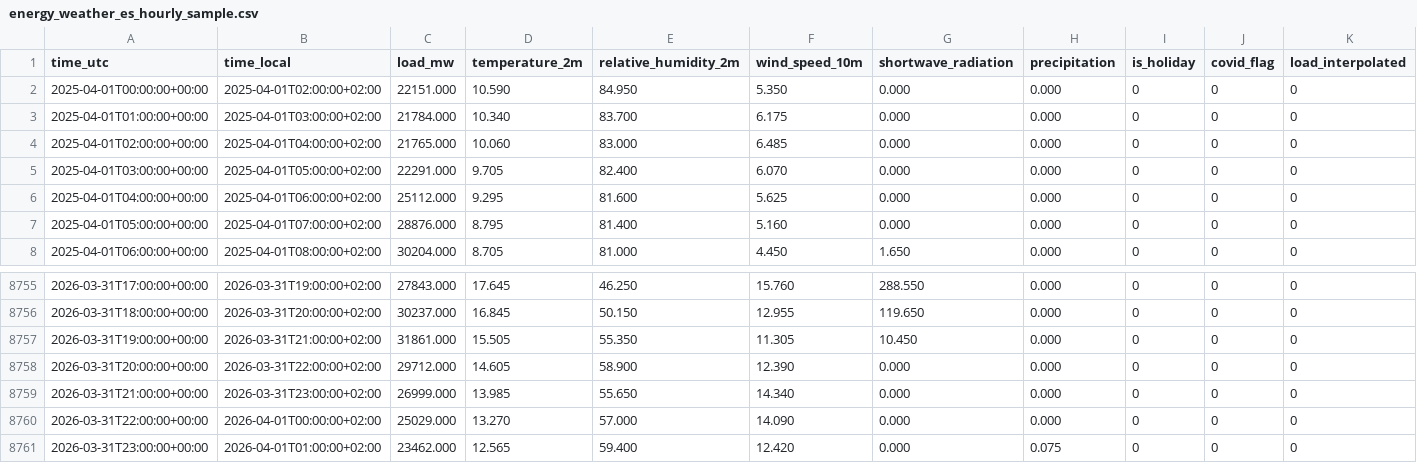
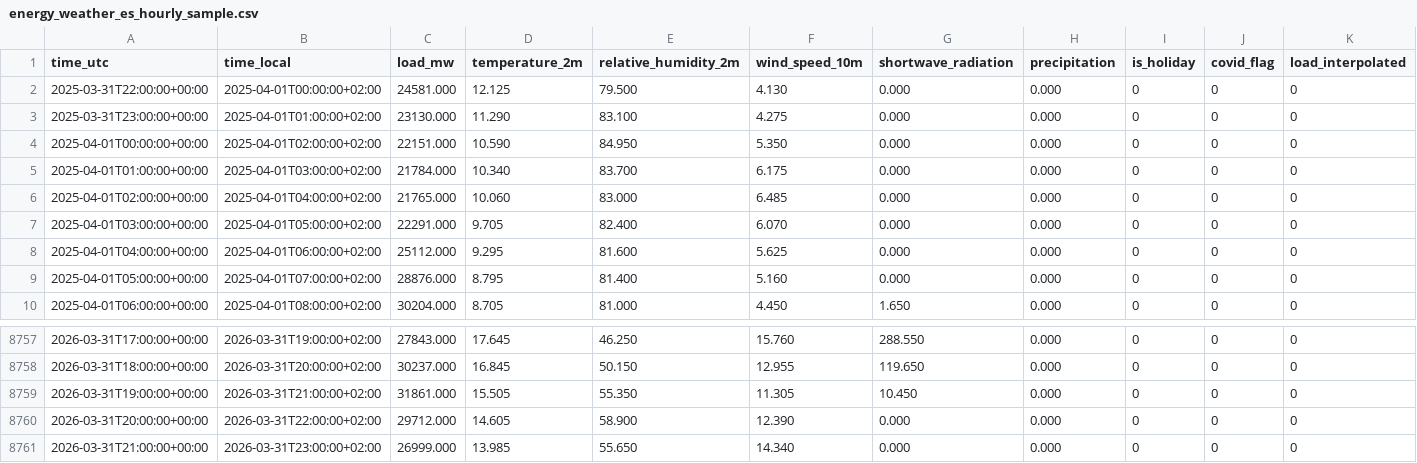
Before and after one commit to pelayosl/dsia-26-27-sierra-pelayo, a CSV file: proyecto_i/data/energy_weather_es_hourly_sample.csv, drawn as a sheet; only a part is shown, gaps mark what is left out; removed rows and columns are numbered as before the commit, all else as after; rows hold the shown columns only; the diff names each change by its address in the sheet, - before the commit and + after, or states it on an @@ line.

Commit message:
PROYECTO I: Implementación de los módulos adaptados al sample del dataset y al nuevo dominio

```diff
--- a/proyecto_i/data/energy_weather_es_hourly_sample.csv
+++ b/proyecto_i/data/energy_weather_es_hourly_sample.csv
+row 2: 2025-03-31T22:00:00+00:00 | 2025-04-01T00:00:00+02:00 | 24581.000 | 12.125 | 79.500 | 4.130 | 0.000 | 0.000 | 0 | 0 | 0
+row 3: 2025-03-31T23:00:00+00:00 | 2025-04-01T01:00:00+02:00 | 23130.000 | 11.290 | 83.100 | 4.275 | 0.000 | 0.000 | 0 | 0 | 0
-row 8760: 2026-03-31T22:00:00+00:00 | 2026-04-01T00:00:00+02:00 | 25029.000 | 13.270 | 57.000 | 14.090 | 0.000 | 0.000 | 0 | 0 | 0
-row 8761: 2026-03-31T23:00:00+00:00 | 2026-04-01T01:00:00+02:00 | 23462.000 | 12.565 | 59.400 | 12.420 | 0.000 | 0.075 | 0 | 0 | 0
```
Also changed, not shown: 9 other files.
